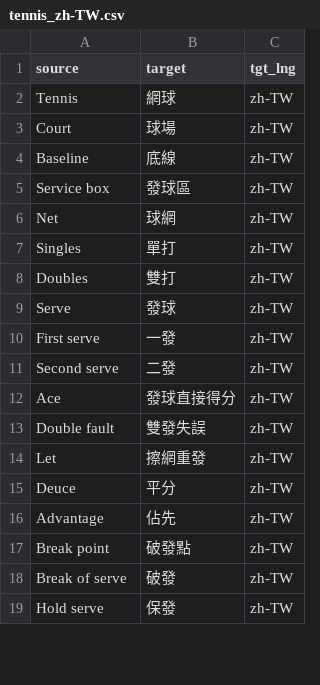
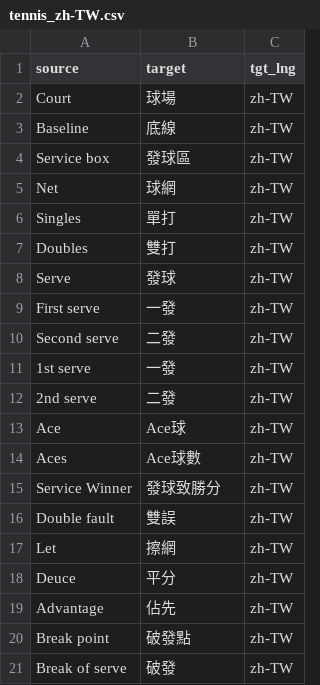
Before and after one commit to immersive-translate/terms, a CSV file: glossaries/tennis_zh-TW.csv, drawn as a sheet; only a part is shown; the shorter side is filled out with more unchanged rows; the diff covers the shown part only.

```diff
--- a/glossaries/tennis_zh-TW.csv
+++ b/glossaries/tennis_zh-TW.csv
@@ -1,3 +1,2 @@
 source,target,tgt_lng
-Tennis,網球,zh-TW
 Court,球場,zh-TW
@@ -11,5 +10,9 @@ First serve,一發,zh-TW
 Second serve,二發,zh-TW
-Ace,發球直接得分,zh-TW
-Double fault,雙發失誤,zh-TW
-Let,擦網重發,zh-TW
+1st serve,一發,zh-TW
+2nd serve,二發,zh-TW
+Ace,Ace球,zh-TW
+Aces,Ace球數,zh-TW
+Service Winner,發球致勝分,zh-TW
+Double fault,雙誤,zh-TW
+Let,擦網,zh-TW
 Deuce,平分,zh-TW
```
Also changed, not shown: 18 added rows and 1 edited cell elsewhere in this file, glossaries/programming-contest_zh-CN.csv, glossaries/programming-contest_zh-TW.csv, 1 other file.
